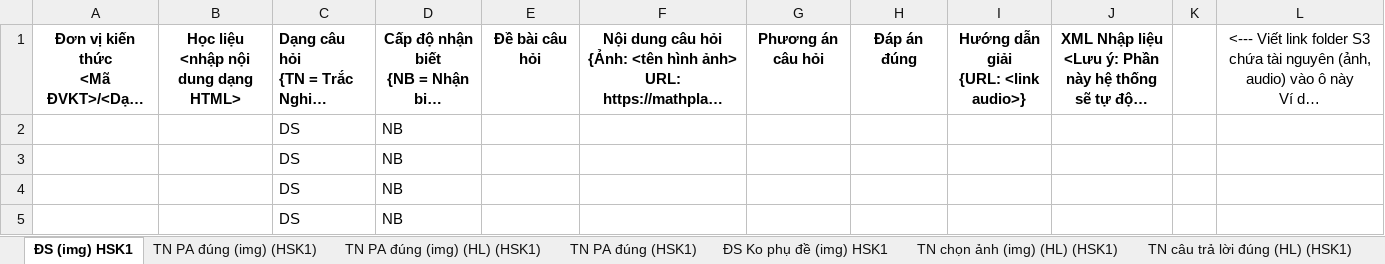
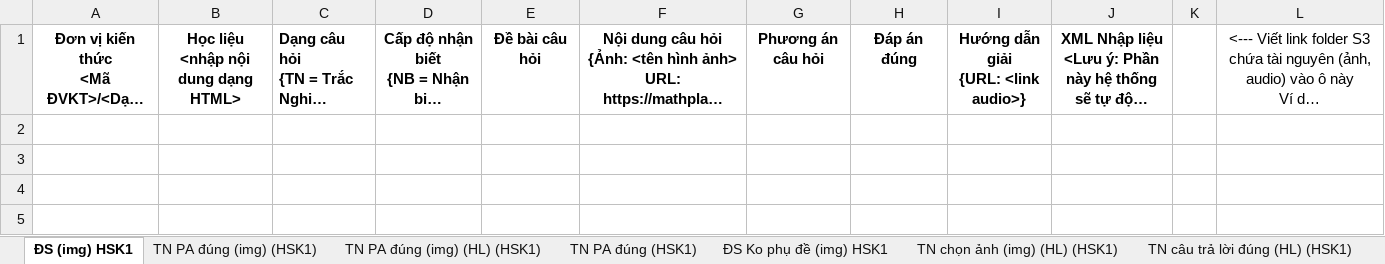
Before and after one commit to TrangDC/create_hsk, an Excel workbook: hsk_core/resources/sheet/hsk1.xlsx, sheet ĐS (img) HSK1, drawn as a sheet; long unchanged cells end in …; values as stored, in another font and other column widths than the file's, no borders; the diff names each change by its address in the sheet, - before the commit and + after, or states it on an @@ line.

```diff
--- a/hsk_core/resources/sheet/hsk1.xlsx (sheet ĐS (img) HSK1)
+++ b/hsk_core/resources/sheet/hsk1.xlsx (sheet ĐS (img) HSK1)
-row 2:  |  | DS | NB
-row 3:  |  | DS | NB
-row 4:  |  | DS | NB
-row 5:  |  | DS | NB
```
Also changed, not shown: sheet TN chọn ảnh (img) (HL) (HSK1), sheet TN PA đúng (img) (HSK1), sheet TN PA đúng (img) (HL) (HSK1), sheet TN câu trả lời đúng (HL) (HSK1), sheet TN chọn từ đúng (HL) (HSK1), sheet TN PA đúng (HSK1), 23 other files.
